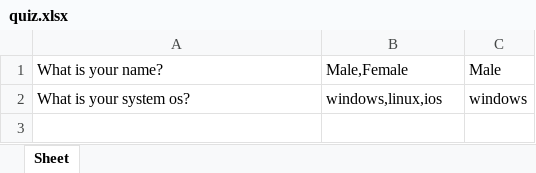
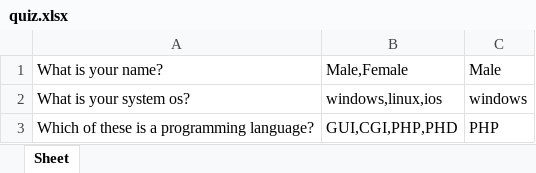
Before and after one commit to kishorekumar434/Weather_app, an Excel workbook: quiz_game/quiz.xlsx, sheet Sheet, drawn as a sheet; values as stored, in another font and other column widths than the file's, no borders; the diff names each change by its address in the sheet, - before the commit and + after, or states it on an @@ line.

Commit message:
"Mostly done the quiz game,"

```diff
--- a/quiz_game/quiz.xlsx (sheet Sheet)
+++ b/quiz_game/quiz.xlsx (sheet Sheet)
+row 3: Which of these is a programming language? | GUI,CGI,PHP,PHD | PHP
```
Also changed, not shown: 1 other file.
